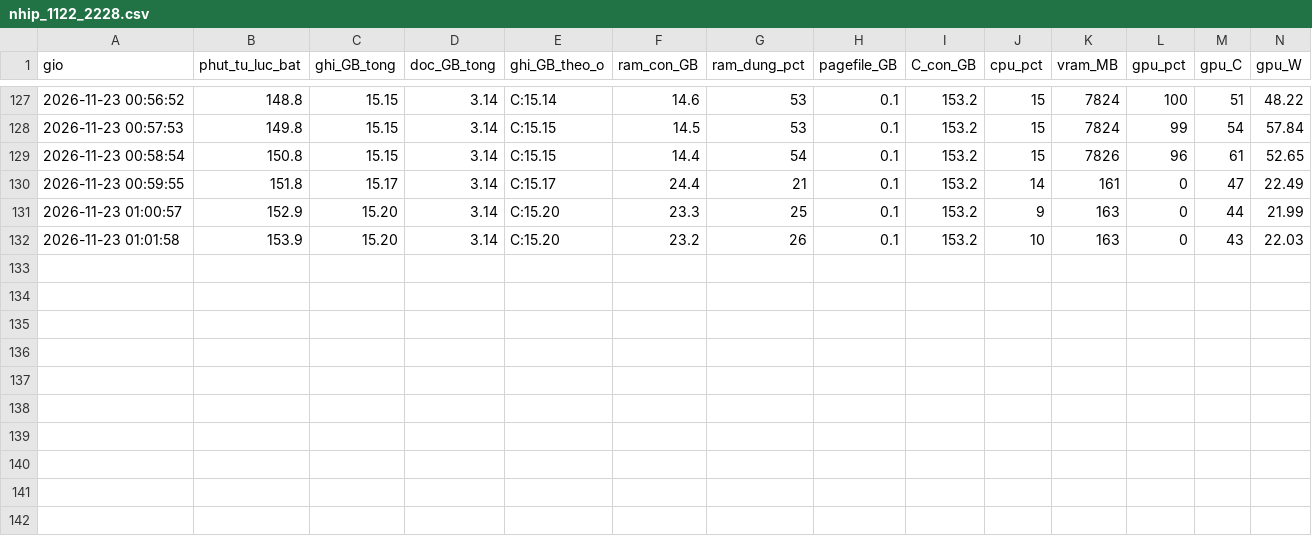
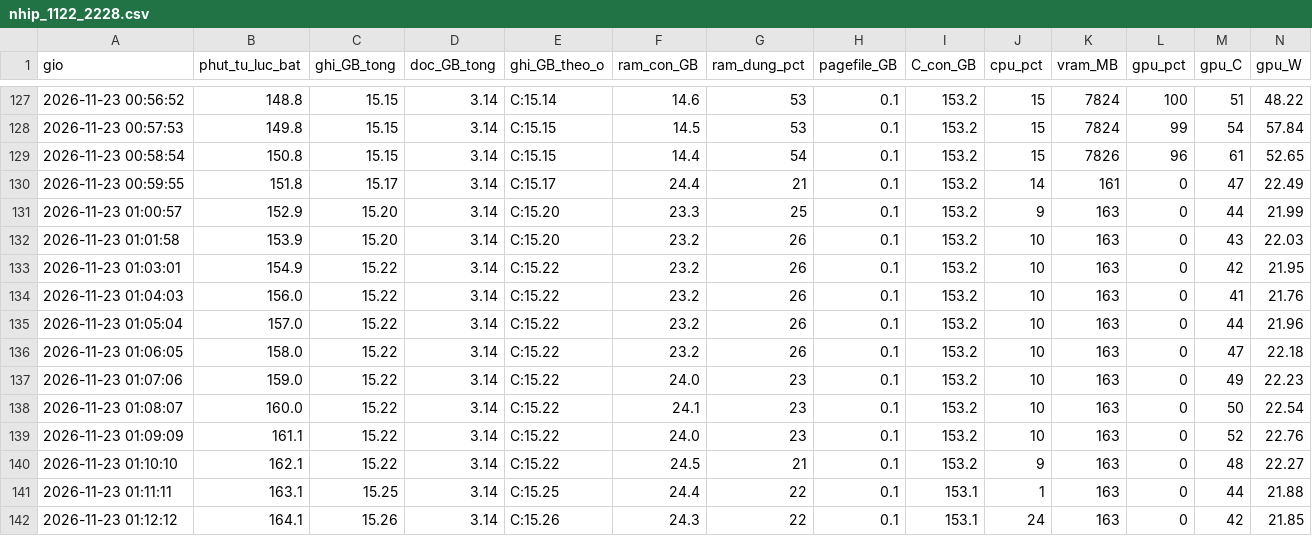
Before and after one commit to Dachnhotk100/reeval-deep-contrastive-graph-clustering, a CSV file: ket_qua_cc8/nhip/nhip_1122_2228.csv, drawn as a sheet; only a part is shown, gaps mark what is left out; rows hold the shown columns only; the diff names each change by its address in the sheet, - before the commit and + after, or states it on an @@ line.

Commit message:
goi5060: nhip_1122_2228.csv

```diff
--- a/ket_qua_cc8/nhip/nhip_1122_2228.csv
+++ b/ket_qua_cc8/nhip/nhip_1122_2228.csv
+row 133: 2026-11-23 01:03:01 | 154.9 | 15.22 | 3.14 | C:15.22 | 23.2 | 26 | 0.1 | 153.2 | 10 | 163 | 0 | 42 | 21.95
+row 134: 2026-11-23 01:04:03 | 156.0 | 15.22 | 3.14 | C:15.22 | 23.2 | 26 | 0.1 | 153.2 | 10 | 163 | 0 | 41 | 21.76
+row 135: 2026-11-23 01:05:04 | 157.0 | 15.22 | 3.14 | C:15.22 | 23.2 | 26 | 0.1 | 153.2 | 10 | 163 | 0 | 44 | 21.96
+row 136: 2026-11-23 01:06:05 | 158.0 | 15.22 | 3.14 | C:15.22 | 23.2 | 26 | 0.1 | 153.2 | 10 | 163 | 0 | 47 | 22.18
+row 137: 2026-11-23 01:07:06 | 159.0 | 15.22 | 3.14 | C:15.22 | 24.0 | 23 | 0.1 | 153.2 | 10 | 163 | 0 | 49 | 22.23
+row 138: 2026-11-23 01:08:07 | 160.0 | 15.22 | 3.14 | C:15.22 | 24.1 | 23 | 0.1 | 153.2 | 10 | 163 | 0 | 50 | 22.54
+row 139: 2026-11-23 01:09:09 | 161.1 | 15.22 | 3.14 | C:15.22 | 24.0 | 23 | 0.1 | 153.2 | 10 | 163 | 0 | 52 | 22.76
+row 140: 2026-11-23 01:10:10 | 162.1 | 15.22 | 3.14 | C:15.22 | 24.5 | 21 | 0.1 | 153.2 | 9 | 163 | 0 | 48 | 22.27
+row 141: 2026-11-23 01:11:11 | 163.1 | 15.25 | 3.14 | C:15.25 | 24.4 | 22 | 0.1 | 153.1 | 1 | 163 | 0 | 44 | 21.88
+row 142: 2026-11-23 01:12:12 | 164.1 | 15.26 | 3.14 | C:15.26 | 24.3 | 22 | 0.1 | 153.1 | 24 | 163 | 0 | 42 | 21.85
```
